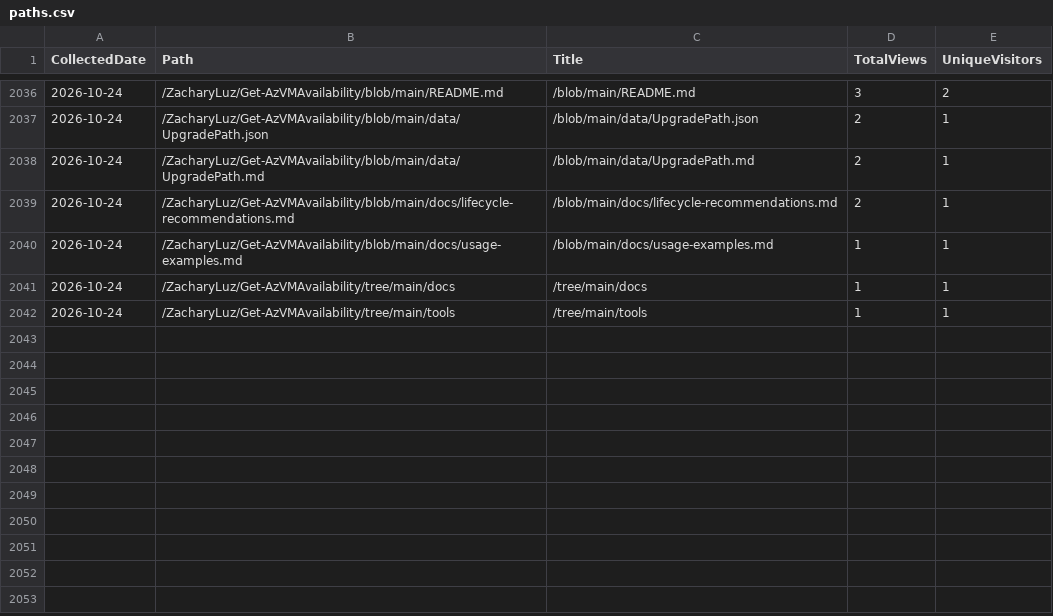
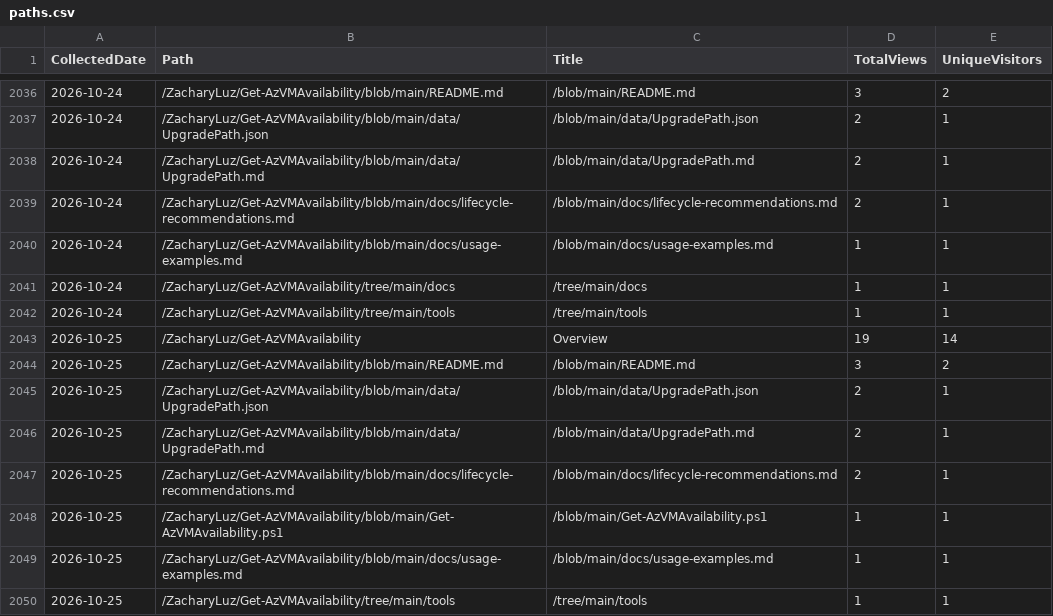
Before and after one commit to ZacharyLuz/Get-AzVMAvailability, a CSV file: data/paths.csv, drawn as a sheet; only a part is shown, gaps mark what is left out.

```diff
--- a/data/paths.csv
+++ b/data/paths.csv
@@ -2042 +2042,9 @@
 "2026-10-24","/ZacharyLuz/Get-AzVMAvailability/tree/main/tools","/tree/main/tools",1,1
+"2026-10-25","/ZacharyLuz/Get-AzVMAvailability","Overview",19,14
+"2026-10-25","/ZacharyLuz/Get-AzVMAvailability/blob/main/README.md","/blob/main/README.md",3,2
+"2026-10-25","/ZacharyLuz/Get-AzVMAvailability/blob/main/data/UpgradePath.json","/blob/main/data/UpgradePath.json",2,1
+"2026-10-25","/ZacharyLuz/Get-AzVMAvailability/blob/main/data/UpgradePath.md","/blob/main/data/UpgradePath.md",2,1
+"2026-10-25","/ZacharyLuz/Get-AzVMAvailability/blob/main/docs/lifecycle-recommendations.md","/blob/main/docs/lifecycle-recommendations.md",2,1
+"2026-10-25","/ZacharyLuz/Get-AzVMAvailability/blob/main/Get-AzVMAvailability.ps1","/blob/main/Get-AzVMAvailability.ps1",1,1
+"2026-10-25","/ZacharyLuz/Get-AzVMAvailability/blob/main/docs/usage-examples.md","/blob/main/docs/usage-examples.md",1,1
+"2026-10-25","/ZacharyLuz/Get-AzVMAvailability/tree/main/tools","/tree/main/tools",1,1
```
Also changed, not shown: data/psgallery-downloads.csv, data/referrers.csv, 4 other files.
